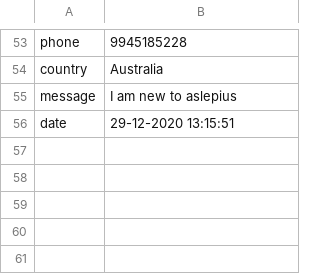
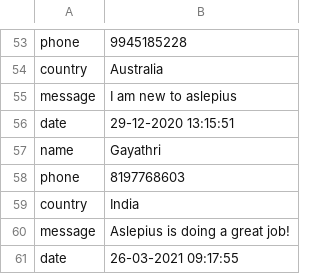
Before and after one commit to rajeshgayathri2003/CSXIIProject, a CSV file: AslepiusHospital/Aslepius/contact.csv, drawn as a sheet; only a part is shown, gaps mark what is left out; the diff names each change by its address in the sheet, - before the commit and + after, or states it on an @@ line.

```diff
--- a/AslepiusHospital/Aslepius/contact.csv
+++ b/AslepiusHospital/Aslepius/contact.csv
+row 57: name | Gayathri
+row 58: phone | 8197768603
+row 59: country | India
+row 60: message | Aslepius is doing a great job!
+row 61: date | 26-03-2021 09:17:55
```
Also changed, not shown: 7 other files.
